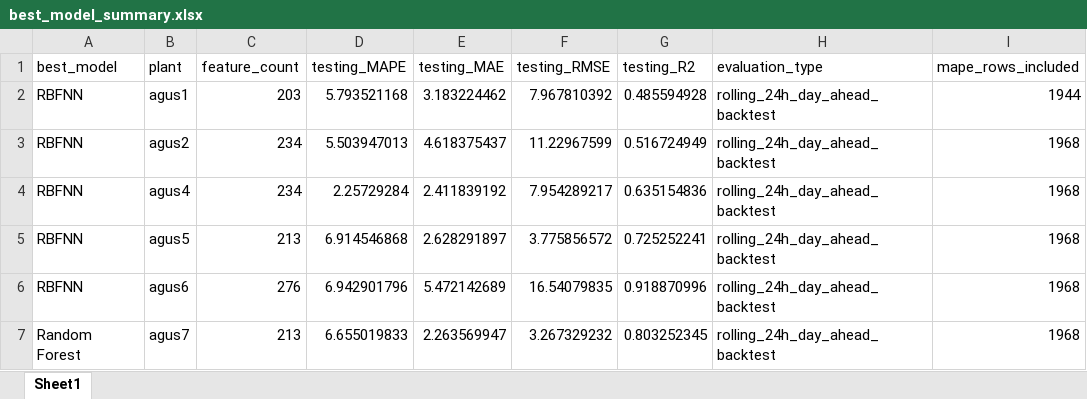
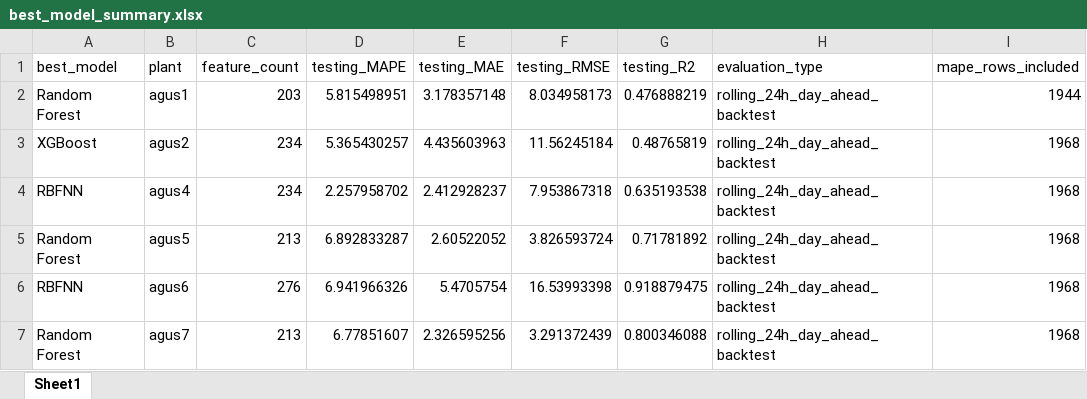
Before and after one commit to allanaspejr-ship-it/THESIS, an Excel workbook: Thesis Forecasting/metadata/overall_comparison/best_model_summary.xlsx, sheet Sheet1, drawn as a sheet; only a part is shown; values as stored, in another font and other column widths than the file's, no borders; the diff names each change by its address in the sheet, - before the commit and + after, or states it on an @@ line.

```diff
--- a/Thesis Forecasting/metadata/overall_comparison/best_model_summary.xlsx (sheet Sheet1)
+++ b/Thesis Forecasting/metadata/overall_comparison/best_model_summary.xlsx (sheet Sheet1)
-A2 (best_model): RBFNN
+A2 (best_model): Random Forest
-D2 (testing_MAPE): 5.793521168
+D2 (testing_MAPE): 5.815498951
-E2 (testing_MAE): 3.183224462
+E2 (testing_MAE): 3.178357148
-F2 (testing_RMSE): 7.967810392
+F2 (testing_RMSE): 8.034958173
-G2 (testing_R2): 0.485594928
+G2 (testing_R2): 0.476888219
-A3 (best_model): RBFNN
+A3 (best_model): XGBoost
-D3 (testing_MAPE): 5.503947013
+D3 (testing_MAPE): 5.365430257
-E3 (testing_MAE): 4.618375437
+E3 (testing_MAE): 4.435603963
-F3 (testing_RMSE): 11.22967599
+F3 (testing_RMSE): 11.56245184
-G3 (testing_R2): 0.516724949
+G3 (testing_R2): 0.48765819
-D4 (testing_MAPE): 2.25729284
+D4 (testing_MAPE): 2.257958702
-E4 (testing_MAE): 2.411839192
+E4 (testing_MAE): 2.412928237
-F4 (testing_RMSE): 7.954289217
+F4 (testing_RMSE): 7.953867318
-G4 (testing_R2): 0.635154836
+G4 (testing_R2): 0.635193538
-A5 (best_model): RBFNN
+A5 (best_model): Random Forest
-D5 (testing_MAPE): 6.914546868
+D5 (testing_MAPE): 6.892833287
-E5 (testing_MAE): 2.628291897
+E5 (testing_MAE): 2.60522052
-F5 (testing_RMSE): 3.775856572
+F5 (testing_RMSE): 3.826593724
-G5 (testing_R2): 0.725252241
+G5 (testing_R2): 0.71781892
-D6 (testing_MAPE): 6.942901796
+D6 (testing_MAPE): 6.941966326
-E6 (testing_MAE): 5.472142689
+E6 (testing_MAE): 5.4705754
-F6 (testing_RMSE): 16.54079835
+F6 (testing_RMSE): 16.53993398
-G6 (testing_R2): 0.918870996
+G6 (testing_R2): 0.918879475
-D7 (testing_MAPE): 6.655019833
+D7 (testing_MAPE): 6.77851607
-E7 (testing_MAE): 2.263569947
+E7 (testing_MAE): 2.326595256
-F7 (testing_RMSE): 3.267329232
+F7 (testing_RMSE): 3.291372439
-G7 (testing_R2): 0.803252345
+G7 (testing_R2): 0.800346088
```
Also changed, not shown: Thesis Forecasting/metadata/overall_comparison/model_average_validation_testing_comparison.xlsx, Thesis Forecasting/metadata/overall_comparison/plant_level_testing_comparison.xlsx, 41 other files.
